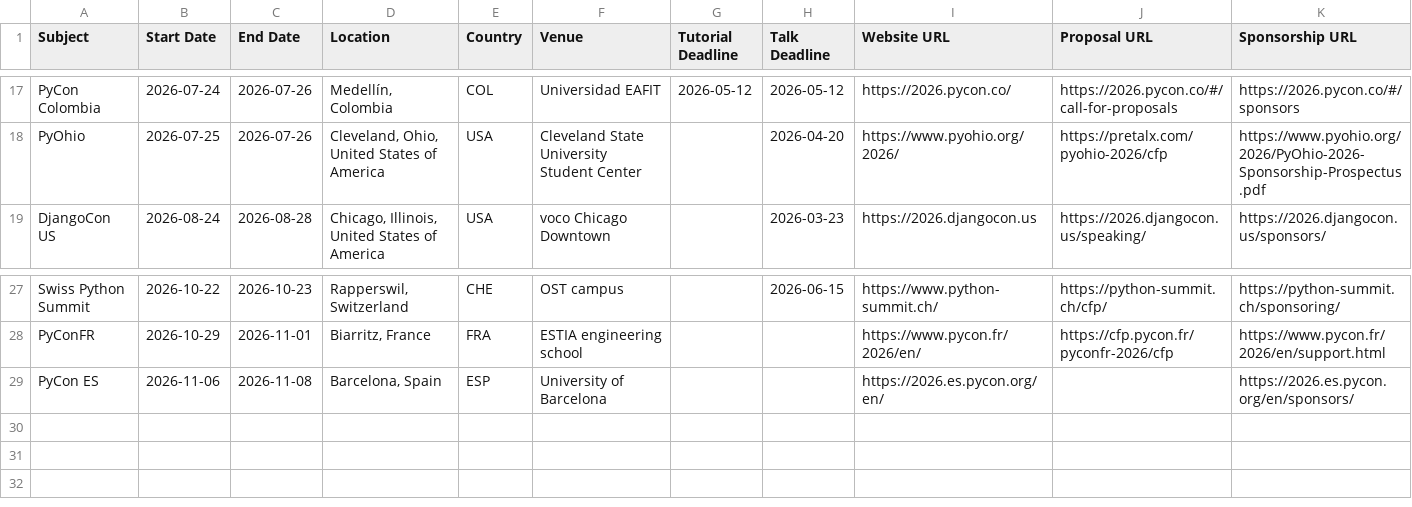
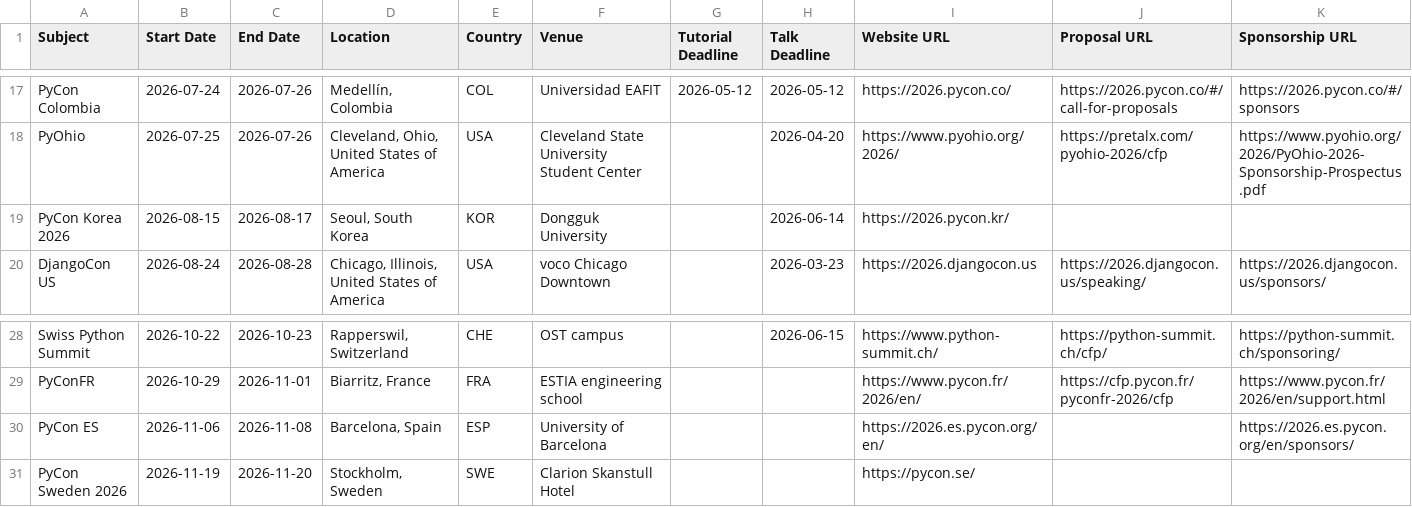
Before and after one commit to hugovk/conferences, a CSV file: 2026.csv, drawn as a sheet; only a part is shown, gaps mark what is left out.

Commit message:
Add PyCon Korea and PyCon Sweden

```diff
--- a/2026.csv
+++ b/2026.csv
@@ -18,2 +18,3 @@ PyCon Colombia,2026-07-24,2026-07-26,"Medellín, Colombia",COL,Universidad EAFIT
 PyOhio,2026-07-25,2026-07-26,"Cleveland, Ohio, United States of America",USA,Cleveland State University Student Center,,2026-04-20,https://www.pyohio.org/2026/,https://pretalx.com/pyohio-2026/cfp,https://www.pyohio.org/2026/PyOhio-2026-Sponsorship-Prospectus.pdf
+PyCon Korea 2026,2026-08-15,2026-08-17,"Seoul, South Korea",KOR,Dongguk University,,2026-06-14,https://2026.pycon.kr/,,
 DjangoCon US,2026-08-24,2026-08-28,"Chicago, Illinois, United States of America",USA,voco Chicago Downtown,,2026-03-23,https://2026.djangocon.us,https://2026.djangocon.us/speaking/,https://2026.djangocon.us/sponsors/
@@ -29 +30,2 @@ PyConFR,2026-10-29,2026-11-01,"Biarritz, France",FRA,ESTIA engineering school,,,
 PyCon ES,2026-11-06,2026-11-08,"Barcelona, Spain",ESP,University of Barcelona,,,https://2026.es.pycon.org/en/,,https://2026.es.pycon.org/en/sponsors/
+PyCon Sweden 2026,2026-11-19,2026-11-20,"Stockholm, Sweden",SWE,Clarion Skanstull Hotel,,,https://pycon.se/,,
```
